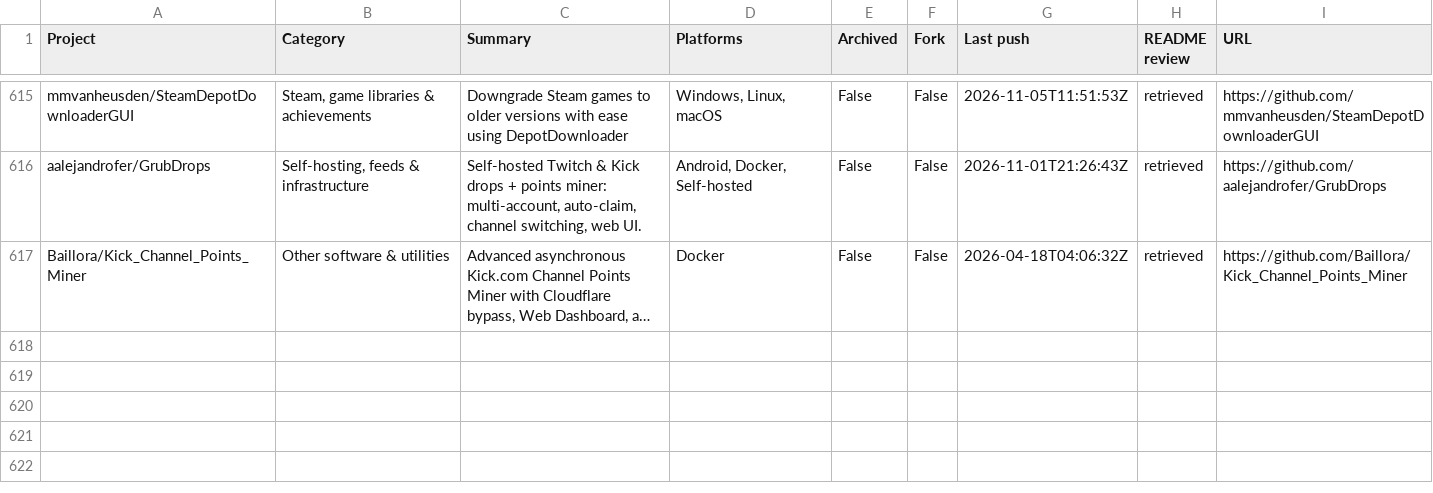
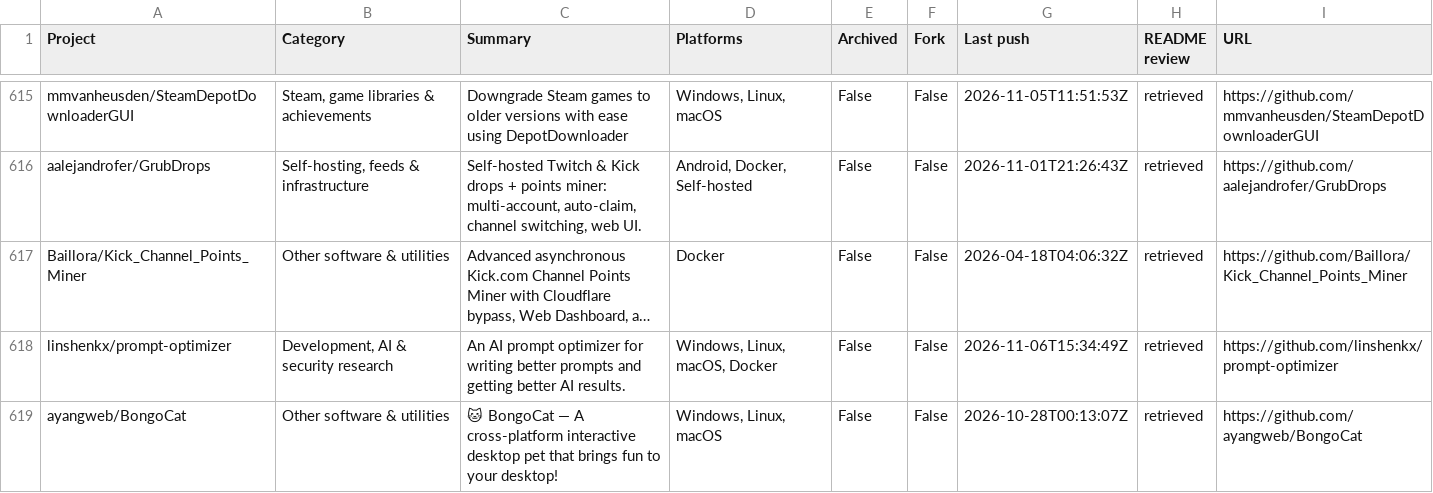
Before and after one commit to chunma-san/awesome-toolbox, a CSV file: catalog.csv, drawn as a sheet; only a part is shown, gaps mark what is left out; long unchanged cells end in …; the diff names each change by its address in the sheet, - before the commit and + after, or states it on an @@ line.

Commit message:
Synchronize generated public project data

```diff
--- a/catalog.csv
+++ b/catalog.csv
+row 618: linshenkx/prompt-optimizer | Development, AI & security research | An AI prompt optimizer for writing better prompts and getting better AI results. | Windows, Linux, macOS, Docker | False | False | 2026-11-06T15:34:49Z | retrieved | https://github.com/linshenkx/prompt-optimizer
+row 619: ayangweb/BongoCat | Other software & utilities | 🐱 BongoCat — A cross-platform interactive desktop pet that brings fun to your desktop! | Windows, Linux, macOS | False | False | 2026-10-28T00:13:07Z | retrieved | https://github.com/ayangweb/BongoCat
```
Also changed, not shown: 3 other files.
